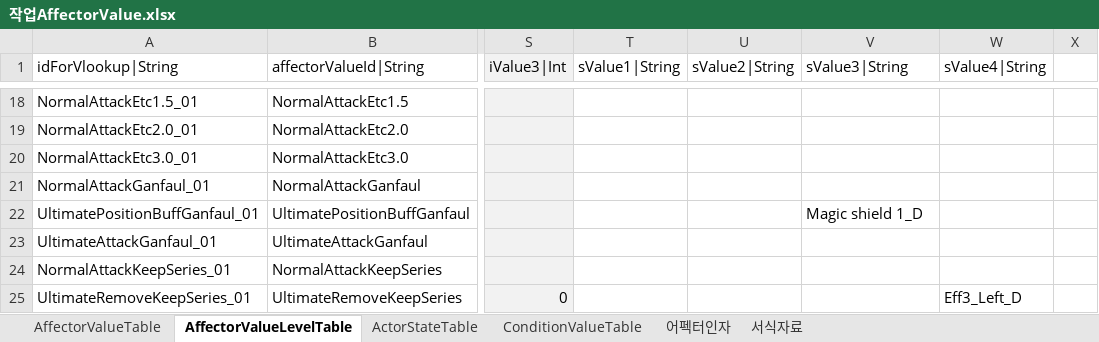
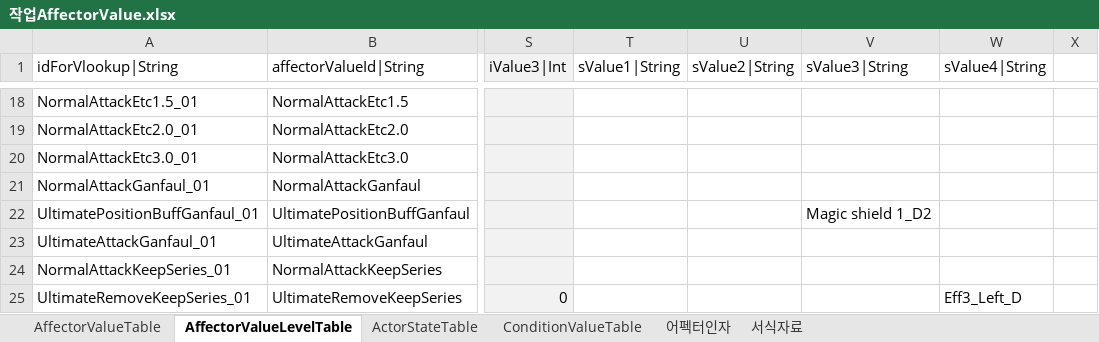
Before and after one commit to hayannal/ProjectNoname, an Excel workbook: Excel/작업AffectorValue.xlsx, sheet AffectorValueLevelTable, drawn as a sheet; only a part is shown, gaps mark what is left out; values as stored, in another font and other column widths than the file's, no borders; conditional formats not drawn; the diff names each change by its address in the sheet, - before the commit and + after, or states it on an @@ line.

```diff
--- a/Excel/작업AffectorValue.xlsx (sheet AffectorValueLevelTable)
+++ b/Excel/작업AffectorValue.xlsx (sheet AffectorValueLevelTable)
-V22 (sValue3|String): Magic shield 1_D
+V22 (sValue3|String): Magic shield 1_D2
```
Also changed, not shown: Excel/AffectorValue.xlsx, 18 other files.
